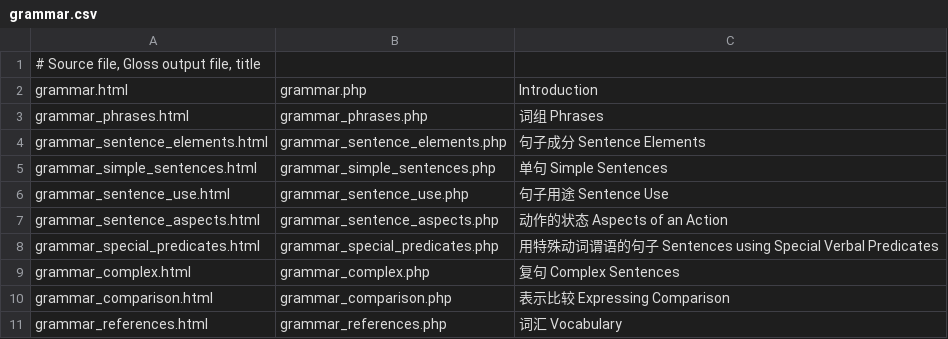
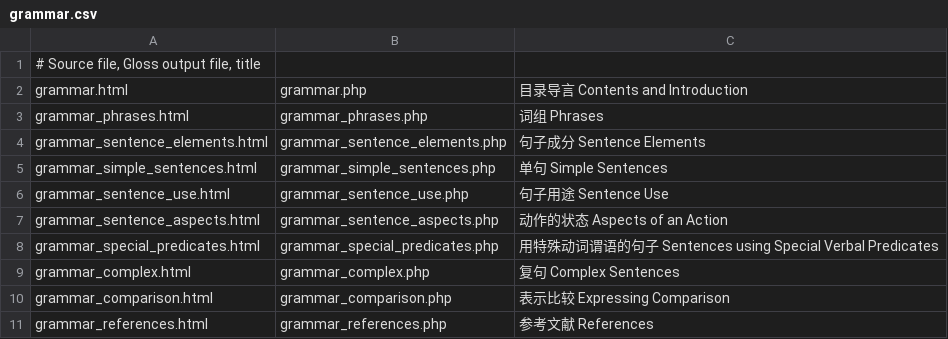
Before and after one commit to alexamies/chinesenotes.com, a CSV file: data/corpus/grammar.csv, drawn as a sheet.

```diff
--- a/data/corpus/grammar.csv
+++ b/data/corpus/grammar.csv
@@ -1,3 +1,3 @@
 # Source file, Gloss output file, title
-grammar.html	grammar.php	Introduction
+grammar.html	grammar.php	目录导言 Contents and Introduction
 grammar_phrases.html	grammar_phrases.php	词组 Phrases
@@ -10,2 +10,2 @@ grammar_complex.html	grammar_complex.php	复句 Complex Sentences
 grammar_comparison.html	grammar_comparison.php	表示比较 Expressing Comparison
-grammar_references.html	grammar_references.php	词汇 Vocabulary
+grammar_references.html	grammar_references.php	参考文献 References
```
Also changed, not shown: data/corpus/html-conversion.csv, data/corpus/modern_articles.csv, 1 other file.
